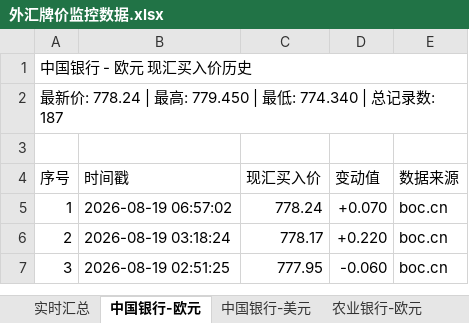
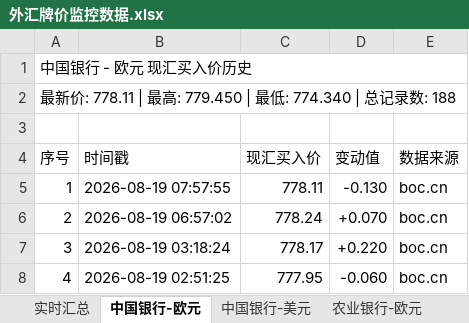
Before and after one commit to Randy985211/fx-rate-monitor, an Excel workbook: 外汇牌价监控数据.xlsx, sheet 中国银行-欧元, drawn as a sheet; only a part is shown; values as stored, in another font and other column widths than the file's, no cell formats; the diff names each change by its address in the sheet, - before the commit and + after, or states it on an @@ line.

```diff
--- a/外汇牌价监控数据.xlsx (sheet 中国银行-欧元)
+++ b/外汇牌价监控数据.xlsx (sheet 中国银行-欧元)
@@ column A (序号) renumbered from row 2 down @@
+row 5: 1 | 2026-08-19 07:57:55 | 778.11 | -0.130 | boc.cn
```
Also changed, not shown: sheet 实时汇总, cell formats, 3 other files.
